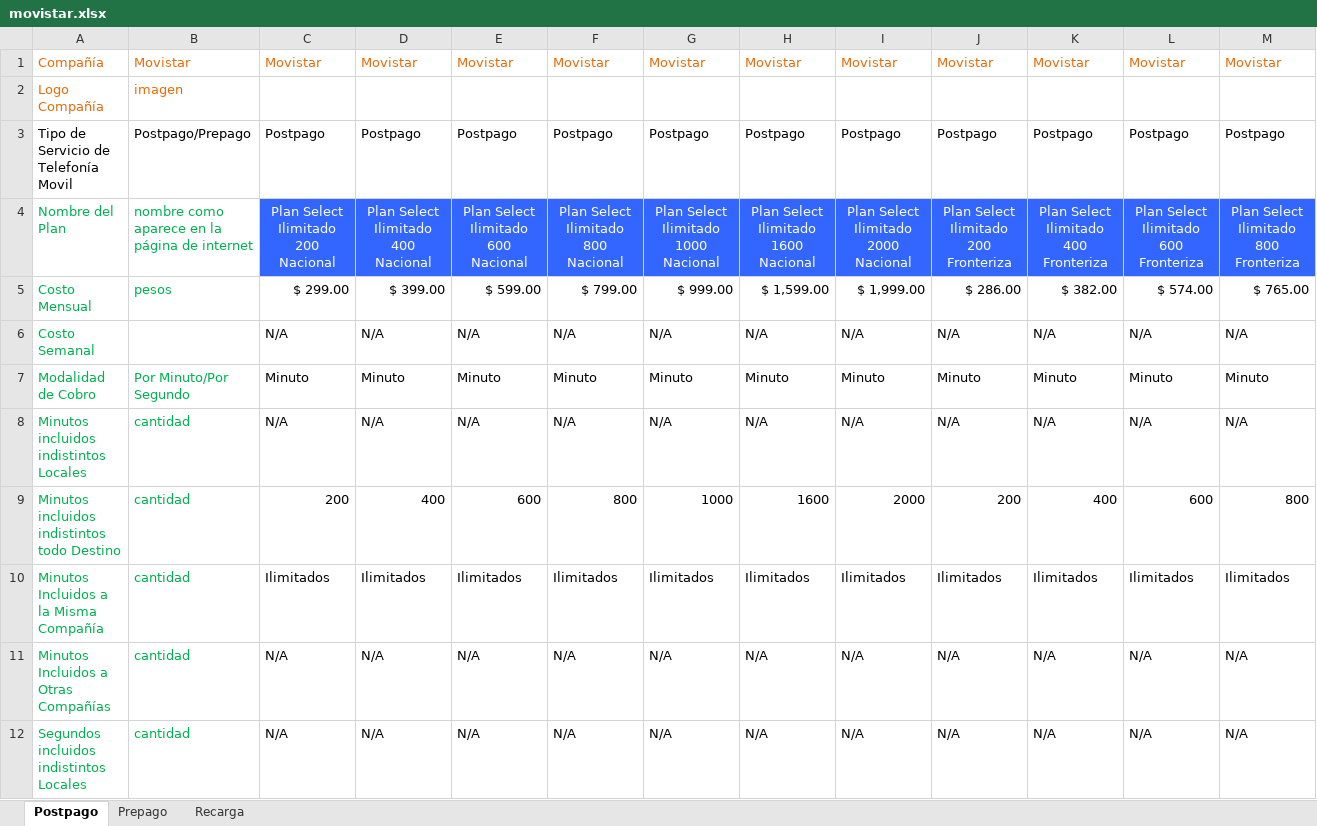
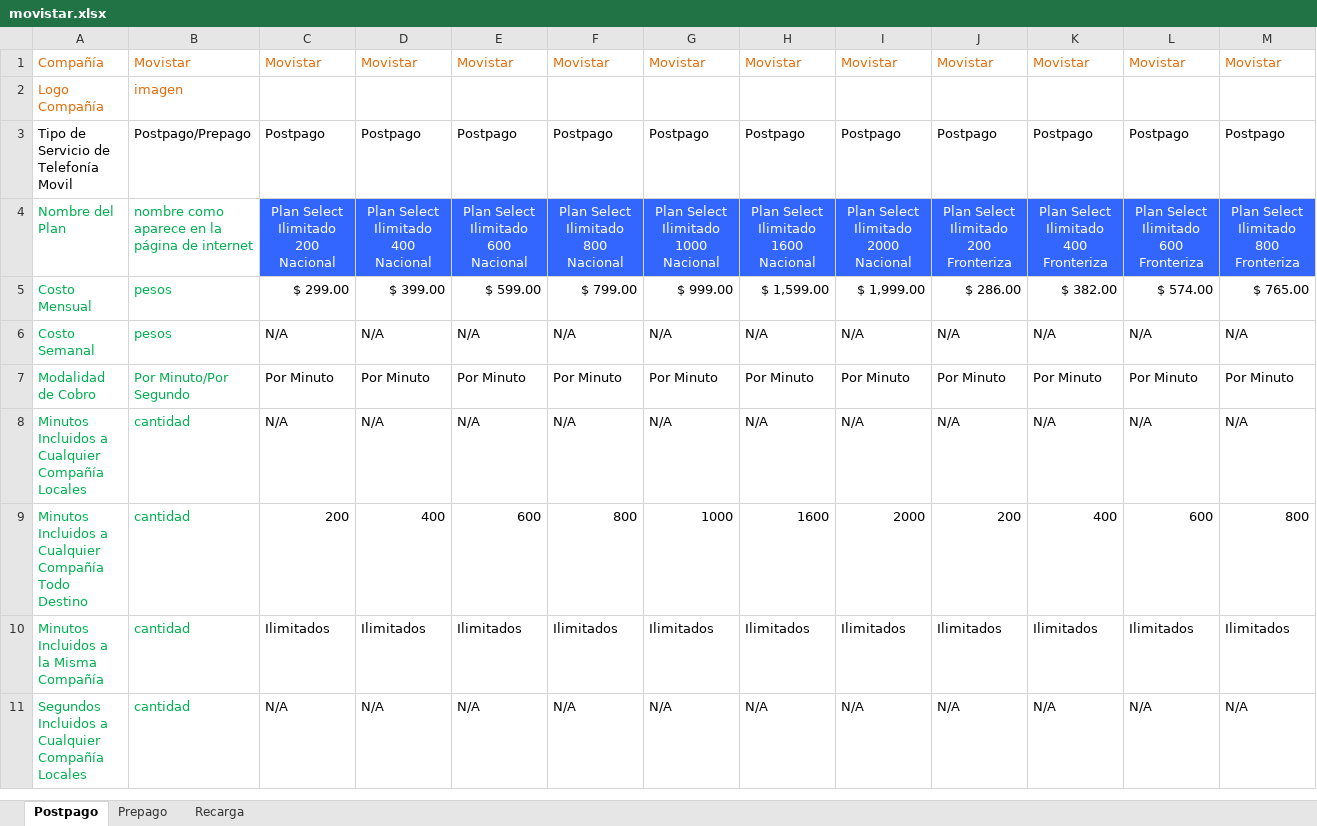
Before and after one commit to gunbuddy/CTCA, an Excel workbook: cellplans/movistar.xlsx, sheet Postpago, drawn as a sheet; only a part is shown; values as stored, in another font and other column widths than the file's, no borders; charts and pictures not drawn; removed rows and columns are numbered as before the commit, all else as after; rows hold the shown columns only; the diff covers the shown part only; the diff names each change by its address in the sheet, - before the commit and + after, or states it on an @@ line.

```diff
--- a/cellplans/movistar.xlsx (sheet Postpago)
+++ b/cellplans/movistar.xlsx (sheet Postpago)
-B6: (empty)
+B6: pesos
-C7: Minuto
+C7: Por Minuto
-D7: Minuto
+D7: Por Minuto
-E7: Minuto
+E7: Por Minuto
-F7: Minuto
+F7: Por Minuto
-G7: Minuto
+G7: Por Minuto
-H7: Minuto
+H7: Por Minuto
-I7: Minuto
+I7: Por Minuto
-J7: Minuto
+J7: Por Minuto
-K7: Minuto
+K7: Por Minuto
-L7: Minuto
+L7: Por Minuto
-M7: Minuto
+M7: Por Minuto
-A8: Minutos incluidos indistintos Locales
+A8: Minutos Incluidos a Cualquier Compañía Locales
-A9: Minutos incluidos indistintos todo Destino
+A9: Minutos Incluidos a Cualquier Compañía Todo Destino
-A11: Minutos Incluidos a Otras Compañías
+A11: Segundos Incluidos a Cualquier Compañía Locales
-row 12: Segundos incluidos indistintos Locales | cantidad | N/A | N/A | N/A | N/A | N/A | N/A | N/A | N/A | N/A | N/A | N/A
```
Also changed, not shown: 2 added rows, 2 removed rows, 105 edited cells and cell formats elsewhere in this sheet, sheet Prepago, cellplans/iusacell.xlsx, cellplans/nextel.xlsx, 12 other files.
